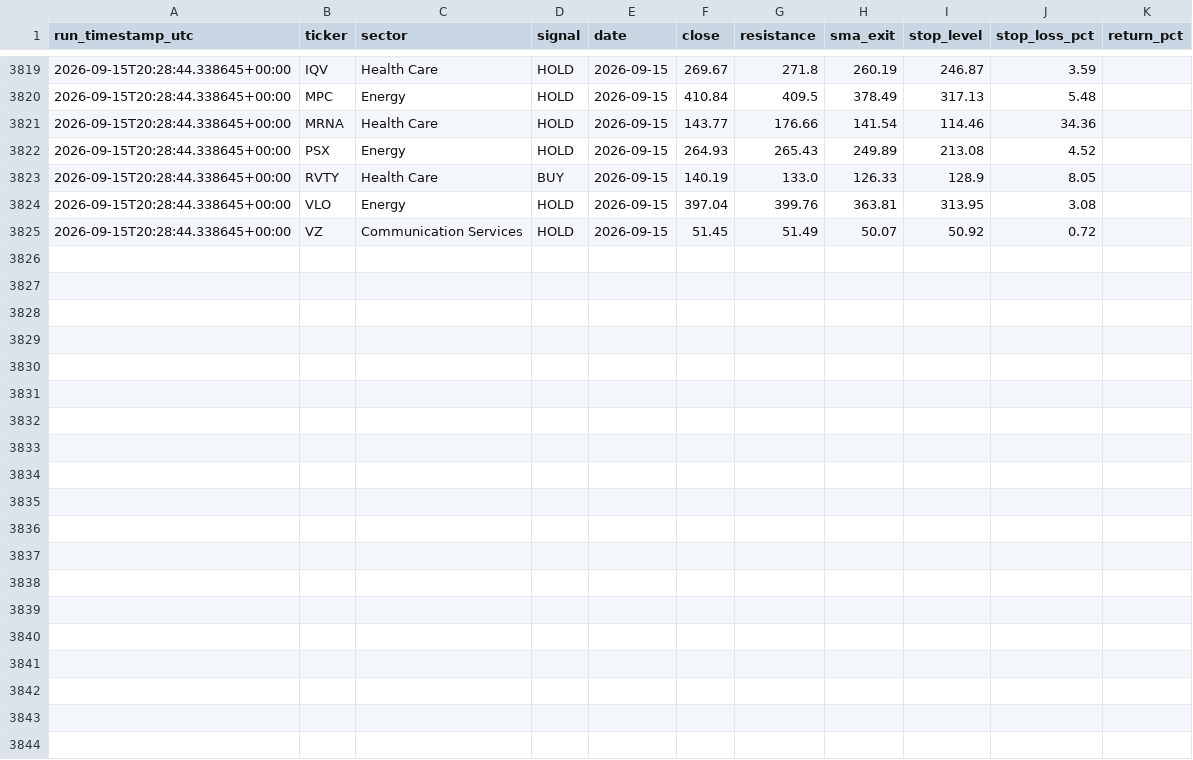
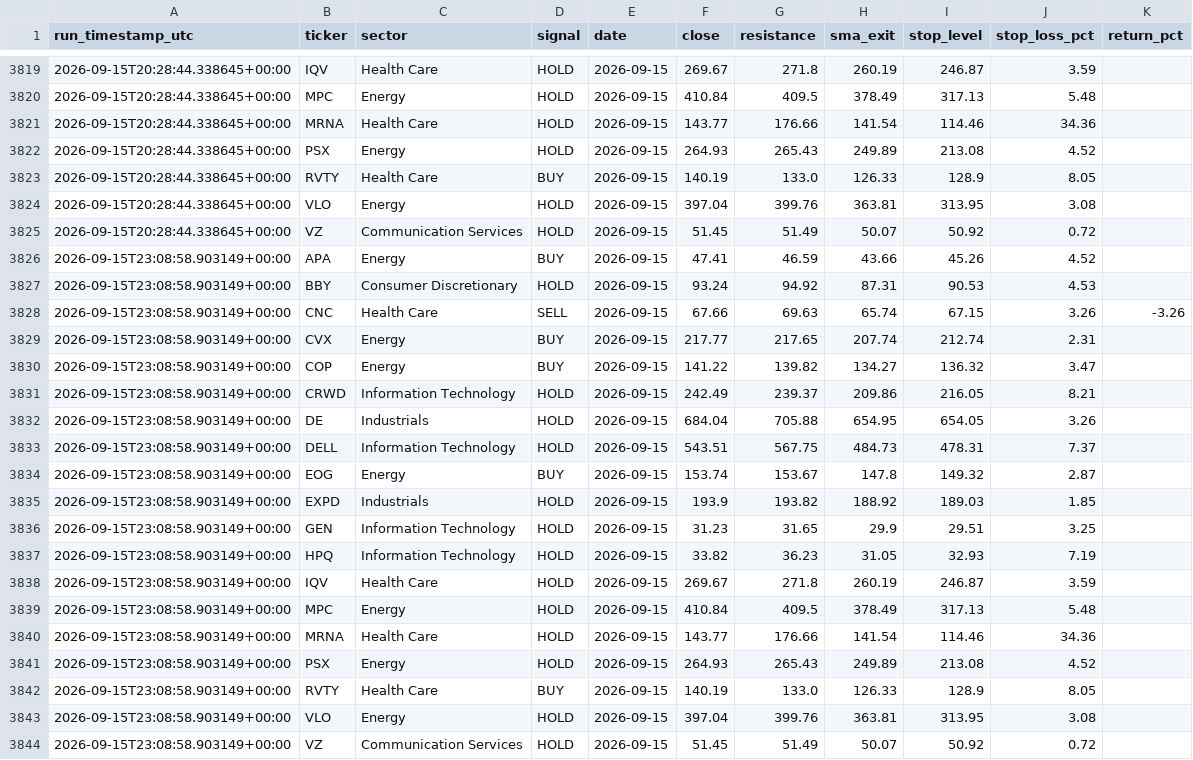
Before and after one commit to mmeok01/us-stock-screener, a CSV file: results/signal_log.csv, drawn as a sheet; only a part is shown, gaps mark what is left out; the diff names each change by its address in the sheet, - before the commit and + after, or states it on an @@ line.

```diff
--- a/results/signal_log.csv
+++ b/results/signal_log.csv
+row 3826: 2026-09-15T23:08:58.903149+00:00 | APA | Energy | BUY | 2026-09-15 | 47.41 | 46.59 | 43.66 | 45.26 | 4.52
+row 3827: 2026-09-15T23:08:58.903149+00:00 | BBY | Consumer Discretionary | HOLD | 2026-09-15 | 93.24 | 94.92 | 87.31 | 90.53 | 4.53
+row 3828: 2026-09-15T23:08:58.903149+00:00 | CNC | Health Care | SELL | 2026-09-15 | 67.66 | 69.63 | 65.74 | 67.15 | 3.26 | -3.26
+row 3829: 2026-09-15T23:08:58.903149+00:00 | CVX | Energy | BUY | 2026-09-15 | 217.77 | 217.65 | 207.74 | 212.74 | 2.31
+row 3830: 2026-09-15T23:08:58.903149+00:00 | COP | Energy | BUY | 2026-09-15 | 141.22 | 139.82 | 134.27 | 136.32 | 3.47
+row 3831: 2026-09-15T23:08:58.903149+00:00 | CRWD | Information Technology | HOLD | 2026-09-15 | 242.49 | 239.37 | 209.86 | 216.05 | 8.21
+row 3832: 2026-09-15T23:08:58.903149+00:00 | DE | Industrials | HOLD | 2026-09-15 | 684.04 | 705.88 | 654.95 | 654.05 | 3.26
+row 3833: 2026-09-15T23:08:58.903149+00:00 | DELL | Information Technology | HOLD | 2026-09-15 | 543.51 | 567.75 | 484.73 | 478.31 | 7.37
+row 3834: 2026-09-15T23:08:58.903149+00:00 | EOG | Energy | BUY | 2026-09-15 | 153.74 | 153.67 | 147.8 | 149.32 | 2.87
+row 3835: 2026-09-15T23:08:58.903149+00:00 | EXPD | Industrials | HOLD | 2026-09-15 | 193.9 | 193.82 | 188.92 | 189.03 | 1.85
+row 3836: 2026-09-15T23:08:58.903149+00:00 | GEN | Information Technology | HOLD | 2026-09-15 | 31.23 | 31.65 | 29.9 | 29.51 | 3.25
+row 3837: 2026-09-15T23:08:58.903149+00:00 | HPQ | Information Technology | HOLD | 2026-09-15 | 33.82 | 36.23 | 31.05 | 32.93 | 7.19
+row 3838: 2026-09-15T23:08:58.903149+00:00 | IQV | Health Care | HOLD | 2026-09-15 | 269.67 | 271.8 | 260.19 | 246.87 | 3.59
+row 3839: 2026-09-15T23:08:58.903149+00:00 | MPC | Energy | HOLD | 2026-09-15 | 410.84 | 409.5 | 378.49 | 317.13 | 5.48
+row 3840: 2026-09-15T23:08:58.903149+00:00 | MRNA | Health Care | HOLD | 2026-09-15 | 143.77 | 176.66 | 141.54 | 114.46 | 34.36
+row 3841: 2026-09-15T23:08:58.903149+00:00 | PSX | Energy | HOLD | 2026-09-15 | 264.93 | 265.43 | 249.89 | 213.08 | 4.52
+row 3842: 2026-09-15T23:08:58.903149+00:00 | RVTY | Health Care | BUY | 2026-09-15 | 140.19 | 133.0 | 126.33 | 128.9 | 8.05
+row 3843: 2026-09-15T23:08:58.903149+00:00 | VLO | Energy | HOLD | 2026-09-15 | 397.04 | 399.76 | 363.81 | 313.95 | 3.08
+row 3844: 2026-09-15T23:08:58.903149+00:00 | VZ | Communication Services | HOLD | 2026-09-15 | 51.45 | 51.49 | 50.07 | 50.92 | 0.72
```
Also changed, not shown: 1 other file.
